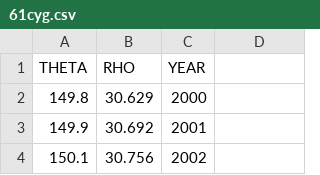
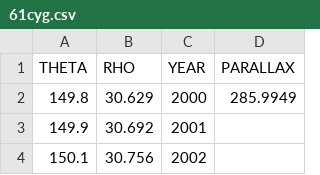
Before and after one commit to etch2025/orbit_fitter, a CSV file: 61cyg.csv, drawn as a sheet; only a part is shown.

```diff
--- a/61cyg.csv
+++ b/61cyg.csv
@@ -1,3 +1,3 @@
-THETA,RHO,YEAR
-149.8,30.629,2000
+THETA,RHO,YEAR,PARALLAX
+149.8,30.629,2000,285.9949
 149.9,30.692,2001
```
Also changed, not shown: 70oph.csv, kr60.csv, 8 other files.
